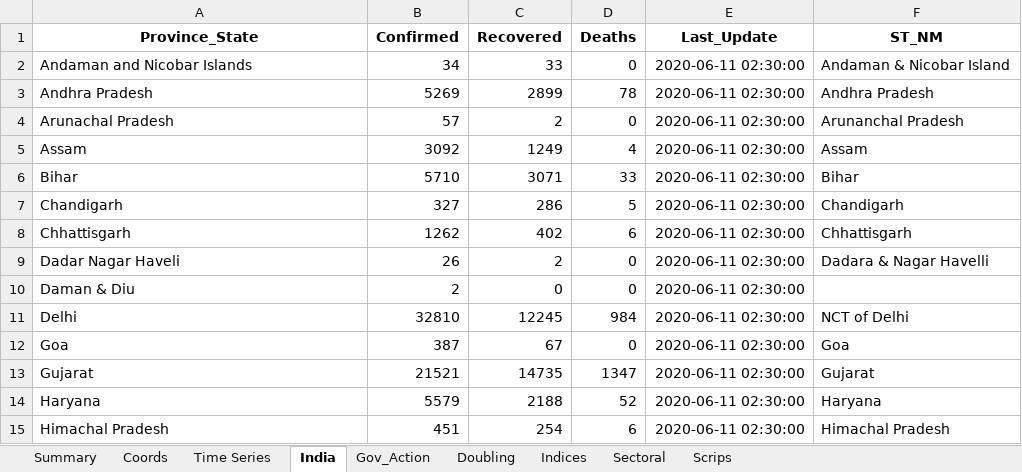
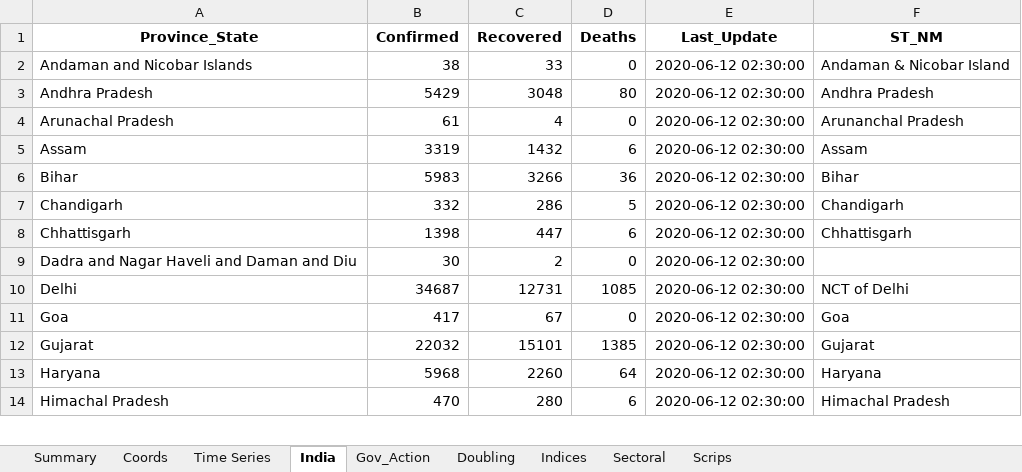
Before and after one commit to SidKumarSingh/covid-scripts, an Excel workbook: Data_summary.xlsx, sheet India, drawn as a sheet; only a part is shown; values as stored, in another font and other column widths than the file's, no borders; removed rows and columns are numbered as before the commit, all else as after; the diff covers the shown part only; the diff names each change by its address in the sheet, - before the commit and + after, or states it on an @@ line.

```diff
--- a/Data_summary.xlsx (sheet India)
+++ b/Data_summary.xlsx (sheet India)
-B2 (Confirmed): 34
+B2 (Confirmed): 38
-E2:E8 (Last_Update): 2020-06-11 02:30:00
+E2:E8 (Last_Update): 2020-06-12 02:30:00
-B3 (Confirmed): 5269
+B3 (Confirmed): 5429
-C3 (Recovered): 2899
+C3 (Recovered): 3048
-D3 (Deaths): 78
+D3 (Deaths): 80
-B4 (Confirmed): 57
+B4 (Confirmed): 61
-C4 (Recovered): 2
+C4 (Recovered): 4
-B5 (Confirmed): 3092
+B5 (Confirmed): 3319
-C5 (Recovered): 1249
+C5 (Recovered): 1432
-D5 (Deaths): 4
+D5 (Deaths): 6
-B6 (Confirmed): 5710
+B6 (Confirmed): 5983
-C6 (Recovered): 3071
+C6 (Recovered): 3266
-D6 (Deaths): 33
+D6 (Deaths): 36
-B7 (Confirmed): 327
+B7 (Confirmed): 332
-B8 (Confirmed): 1262
+B8 (Confirmed): 1398
-C8 (Recovered): 402
+C8 (Recovered): 447
-row 9: Dadar Nagar Haveli | 26 | 2 | 0 | 2020-06-11 02:30:00 | Dadara & Nagar Havelli
-row 10: Daman & Diu | 2 | 0 | 0 | 2020-06-11 02:30:00
+row 9: Dadra and Nagar Haveli and Daman and Diu | 30 | 2 | 0 | 2020-06-12 02:30:00
-B10 (Confirmed): 32810
+B10 (Confirmed): 34687
-C10 (Recovered): 12245
+C10 (Recovered): 12731
-D10 (Deaths): 984
+D10 (Deaths): 1085
-E10:E14 (Last_Update): 2020-06-11 02:30:00
+E10:E14 (Last_Update): 2020-06-12 02:30:00
-B11 (Confirmed): 387
+B11 (Confirmed): 417
-B12 (Confirmed): 21521
+B12 (Confirmed): 22032
-C12 (Recovered): 14735
+C12 (Recovered): 15101
-D12 (Deaths): 1347
+D12 (Deaths): 1385
-B13 (Confirmed): 5579
+B13 (Confirmed): 5968
-C13 (Recovered): 2188
+C13 (Recovered): 2260
-D13 (Deaths): 52
+D13 (Deaths): 64
-B14 (Confirmed): 451
+B14 (Confirmed): 470
-C14 (Recovered): 254
+C14 (Recovered): 280
```
Also changed, not shown: 1 added row, 1 removed row and 71 edited cells elsewhere in this sheet, sheet Time Series, sheet Summary, sheet Scrips, sheet Gov_Action, sheet Sectoral, sheet Indices, Predictions.xlsx, 2 other files.
